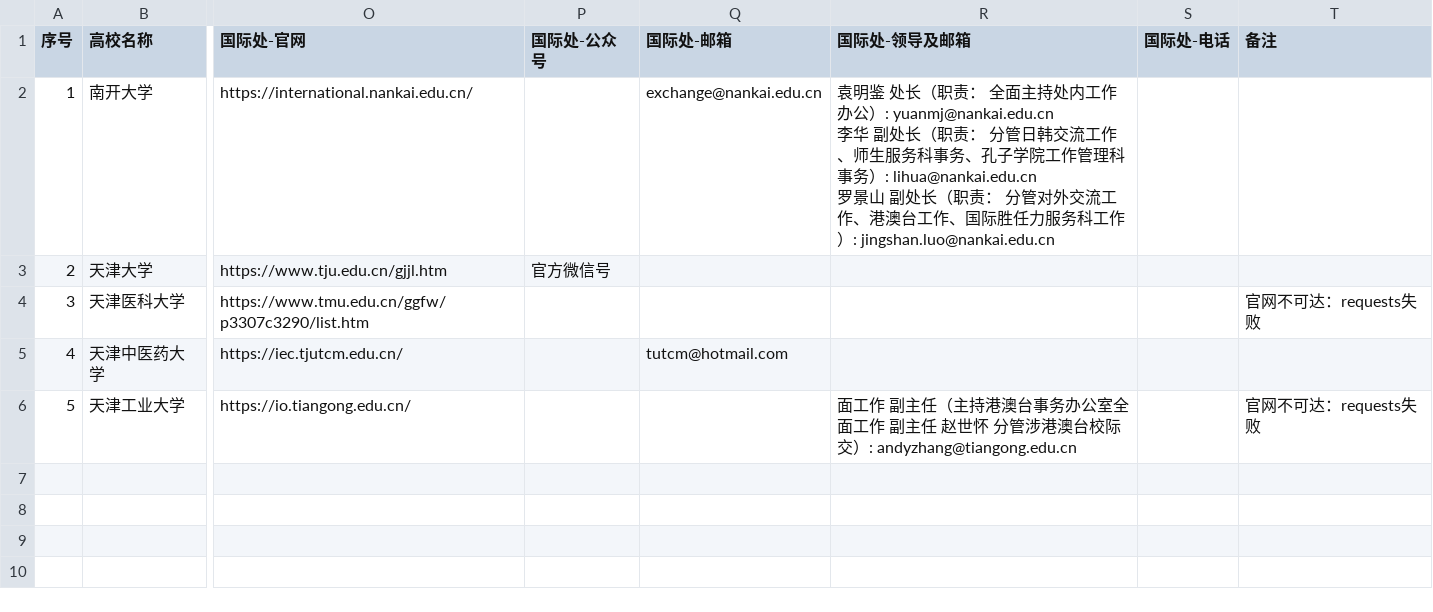
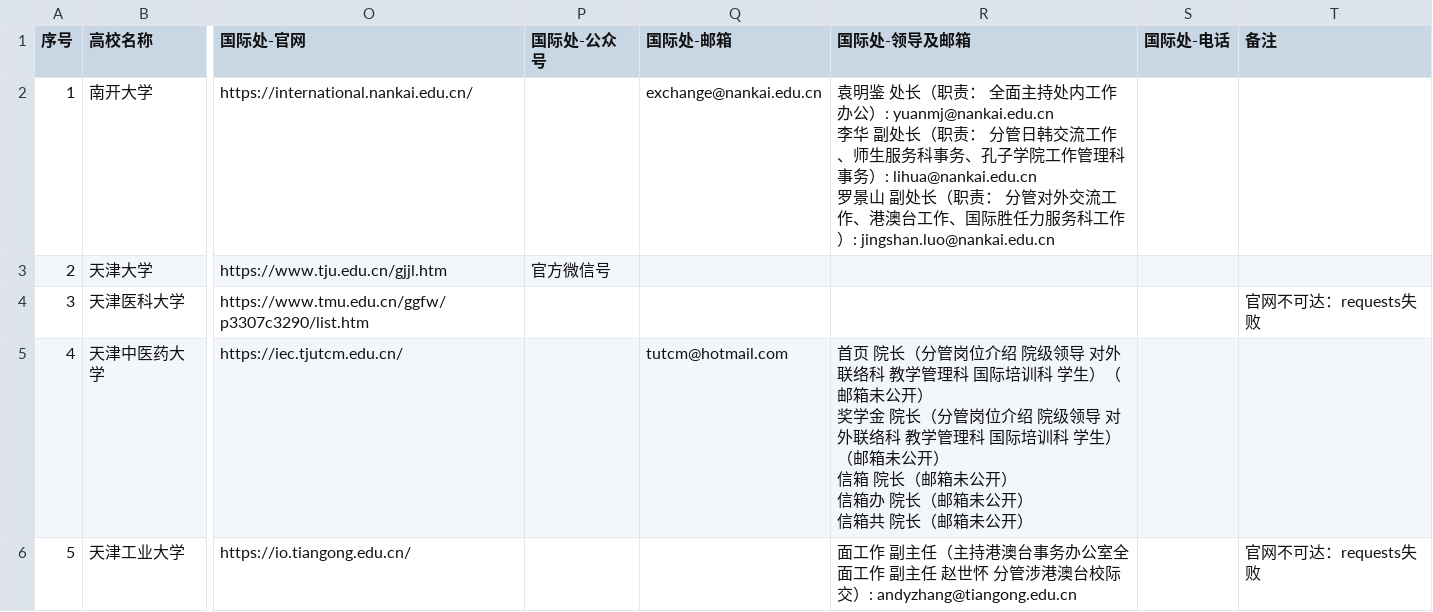
Before and after one commit to hy-xuan123/SA_UM_contact, a CSV file: dataset/全国重点院校/天津市/天津市_汇总.csv, drawn as a sheet; only a part is shown, gaps mark what is left out; ↵ is a line break in a cell; the diff names each change by its address in the sheet, - before the commit and + after, or states it on an @@ line.

```diff
--- a/dataset/全国重点院校/天津市/天津市_汇总.csv
+++ b/dataset/全国重点院校/天津市/天津市_汇总.csv
-R5 (国际处-领导及邮箱): (empty)
+R5 (国际处-领导及邮箱): 首页 院长（分管岗位介绍 院级领导 对外联络科 教学管理科 国际培训科 学生）（邮箱未公开） ↵ 奖学金 院长（分管岗位介绍 院级领导 对外联络科 教学管理科 国际培训科 学生）（邮箱未公开） ↵ 信箱 院长（邮箱未公开） ↵ 信箱办 院长（邮箱未公开） ↵ 信箱共 院长（邮箱未公开）
```
Also changed, not shown: dataset/全国重点院校/江西省/江西省_汇总.csv, dataset/全国重点院校/河南省/河南省_汇总.csv, 57 other files.
